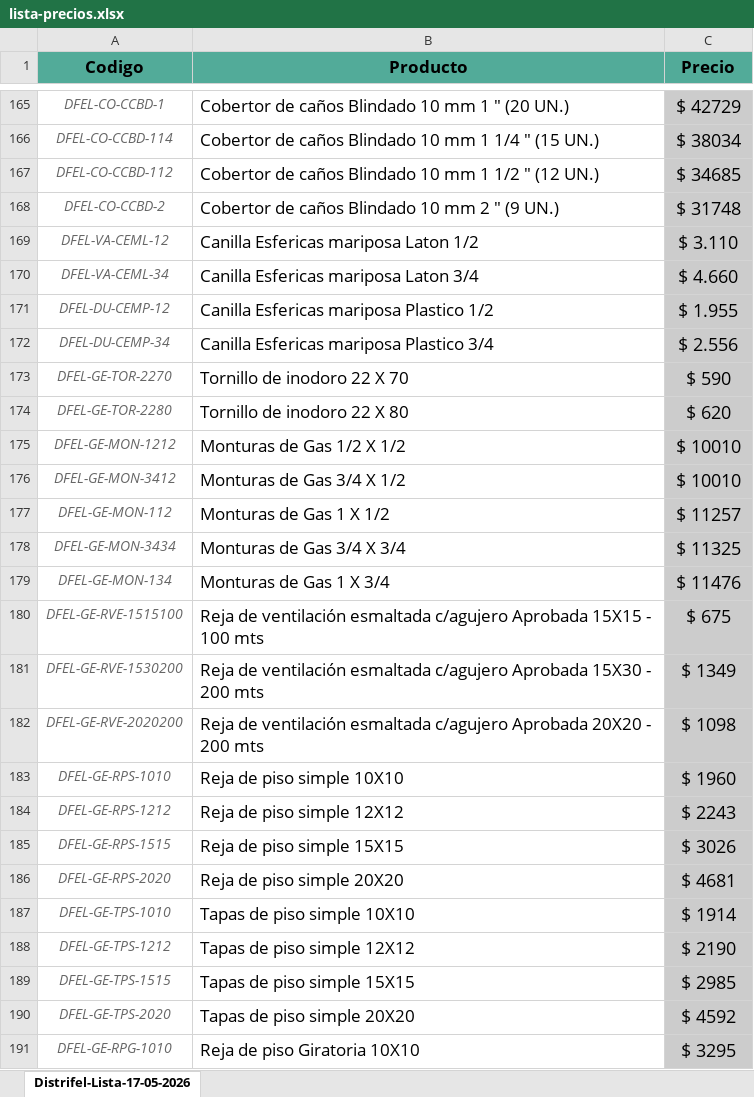
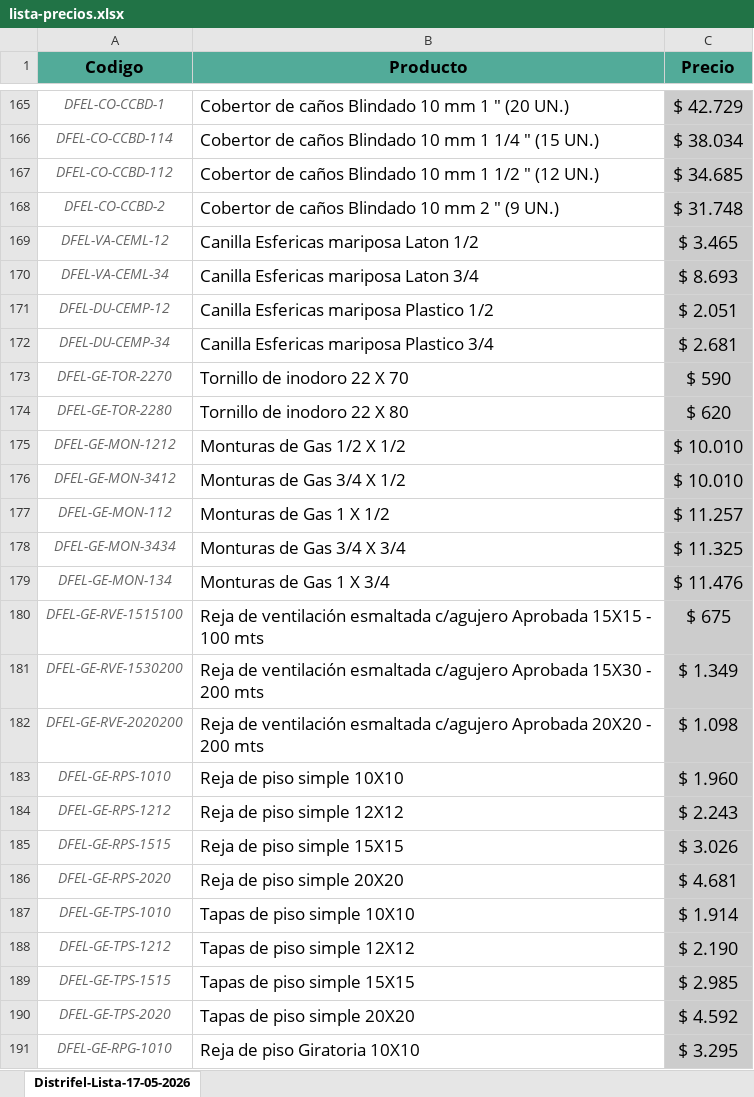
Before and after one commit to leandromondin-gh/Distrifel-catalogo, an Excel workbook: downloads/lista-precios.xlsx, sheet Distrifel-Lista-17-05-2026, drawn as a sheet; only a part is shown, gaps mark what is left out; values as stored, in another font and other column widths than the file's, no borders; charts and pictures and conditional formats not drawn; the diff covers the shown part only; the diff names each change by its address in the sheet, - before the commit and + after, or states it on an @@ line.

```diff
--- a/downloads/lista-precios.xlsx (sheet Distrifel-Lista-17-05-2026)
+++ b/downloads/lista-precios.xlsx (sheet Distrifel-Lista-17-05-2026)
-C165 (Precio): $ 42729
+C165 (Precio): $ 42.729
-C166 (Precio): $ 38034
+C166 (Precio): $ 38.034
-C167 (Precio): $ 34685
+C167 (Precio): $ 34.685
-C168 (Precio): $ 31748
+C168 (Precio): $ 31.748
-C169 (Precio): $ 3.110
+C169 (Precio): $ 3.465
-C170 (Precio): $ 4.660
+C170 (Precio): $ 8.693
-C171 (Precio): $ 1.955
+C171 (Precio): $ 2.051
-C172 (Precio): $ 2.556
+C172 (Precio): $ 2.681
-C175:C176 (Precio): $ 10010
+C175:C176 (Precio): $ 10.010
-C177 (Precio): $ 11257
+C177 (Precio): $ 11.257
-C178 (Precio): $ 11325
+C178 (Precio): $ 11.325
-C179 (Precio): $ 11476
+C179 (Precio): $ 11.476
-C181 (Precio): $ 1349
+C181 (Precio): $ 1.349
-C182 (Precio): $ 1098
+C182 (Precio): $ 1.098
-C183 (Precio): $ 1960
+C183 (Precio): $ 1.960
-C184 (Precio): $ 2243
+C184 (Precio): $ 2.243
-C185 (Precio): $ 3026
+C185 (Precio): $ 3.026
-C186 (Precio): $ 4681
+C186 (Precio): $ 4.681
-C187 (Precio): $ 1914
+C187 (Precio): $ 1.914
-C188 (Precio): $ 2190
+C188 (Precio): $ 2.190
-C189 (Precio): $ 2985
+C189 (Precio): $ 2.985
-C190 (Precio): $ 4592
+C190 (Precio): $ 4.592
-C191 (Precio): $ 3295
+C191 (Precio): $ 3.295
```
Also changed, not shown: 217 edited cells elsewhere in this sheet.
